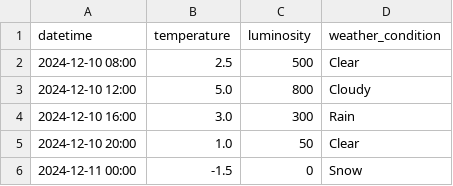
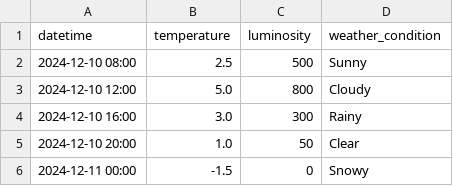
Before and after one commit to pythonge2-a/mini-projet-projet-chalet, a CSV file: data/simulated_weather_data.csv, drawn as a sheet.

```diff
--- a/data/simulated_weather_data.csv
+++ b/data/simulated_weather_data.csv
@@ -1,6 +1,6 @@
 datetime,temperature,luminosity,weather_condition
-2024-12-10 08:00,2.5,500,Clear
+2024-12-10 08:00,2.5,500,Sunny
 2024-12-10 12:00,5.0,800,Cloudy
-2024-12-10 16:00,3.0,300,Rain
+2024-12-10 16:00,3.0,300,Rainy
 2024-12-10 20:00,1.0,50,Clear
-2024-12-11 00:00,-1.5,0,Snow
+2024-12-11 00:00,-1.5,0,Snowy
```
Also changed, not shown: 3 other files.
